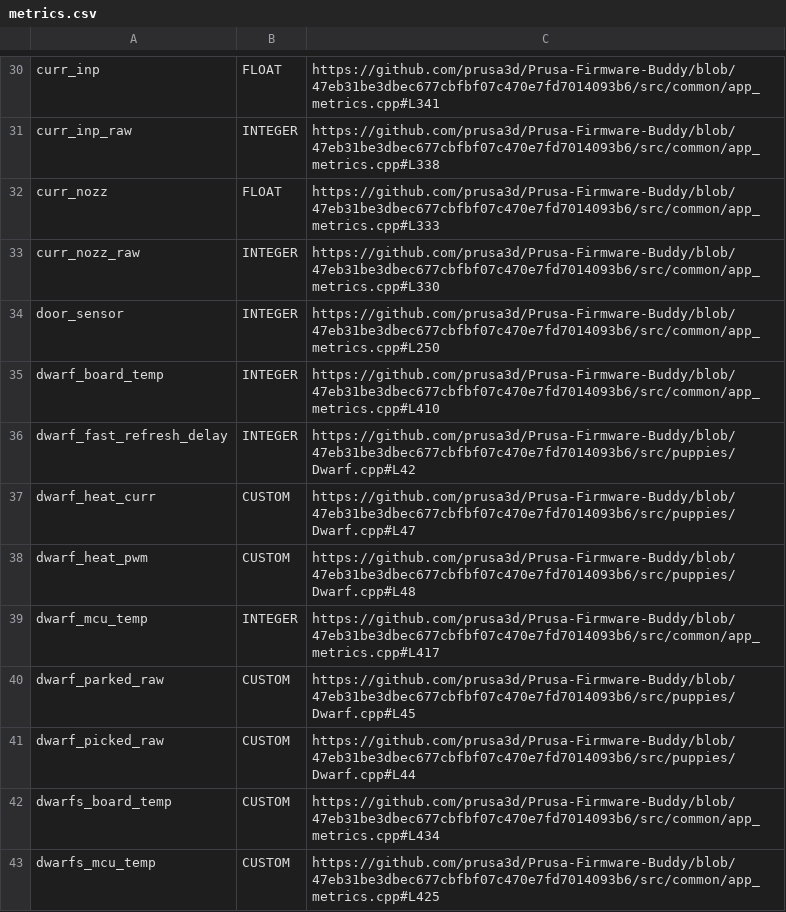
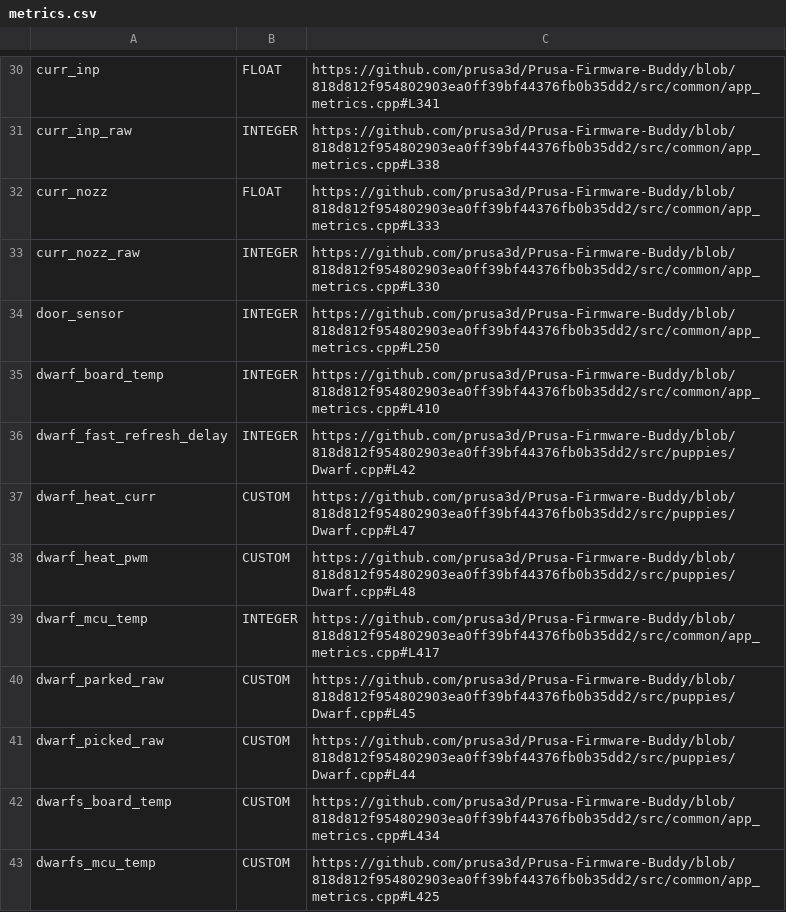
Before and after one commit to nvtkaszpir/3d-print, a CSV file: prusa3d-metrics-list/metrics.csv, drawn as a sheet; only a part is shown, gaps mark what is left out; the diff covers the shown part only; the diff names each change by its address in the sheet, - before the commit and + after, or states it on an @@ line.

Commit message:
prusa3d-metrics-list update

```diff
--- a/prusa3d-metrics-list/metrics.csv
+++ b/prusa3d-metrics-list/metrics.csv
-C30: https://github.com/prusa3d/Prusa-Firmware-Buddy/blob/47eb31be3dbec677cbfbf07c470e7fd7014093b6/src/common/app_metrics.cpp#L341
+C30: https://github.com/prusa3d/Prusa-Firmware-Buddy/blob/818d812f954802903ea0ff39bf44376fb0b35dd2/src/common/app_metrics.cpp#L341
-C31: https://github.com/prusa3d/Prusa-Firmware-Buddy/blob/47eb31be3dbec677cbfbf07c470e7fd7014093b6/src/common/app_metrics.cpp#L338
+C31: https://github.com/prusa3d/Prusa-Firmware-Buddy/blob/818d812f954802903ea0ff39bf44376fb0b35dd2/src/common/app_metrics.cpp#L338
-C32: https://github.com/prusa3d/Prusa-Firmware-Buddy/blob/47eb31be3dbec677cbfbf07c470e7fd7014093b6/src/common/app_metrics.cpp#L333
+C32: https://github.com/prusa3d/Prusa-Firmware-Buddy/blob/818d812f954802903ea0ff39bf44376fb0b35dd2/src/common/app_metrics.cpp#L333
-C33: https://github.com/prusa3d/Prusa-Firmware-Buddy/blob/47eb31be3dbec677cbfbf07c470e7fd7014093b6/src/common/app_metrics.cpp#L330
+C33: https://github.com/prusa3d/Prusa-Firmware-Buddy/blob/818d812f954802903ea0ff39bf44376fb0b35dd2/src/common/app_metrics.cpp#L330
-C34: https://github.com/prusa3d/Prusa-Firmware-Buddy/blob/47eb31be3dbec677cbfbf07c470e7fd7014093b6/src/common/app_metrics.cpp#L250
+C34: https://github.com/prusa3d/Prusa-Firmware-Buddy/blob/818d812f954802903ea0ff39bf44376fb0b35dd2/src/common/app_metrics.cpp#L250
-C35: https://github.com/prusa3d/Prusa-Firmware-Buddy/blob/47eb31be3dbec677cbfbf07c470e7fd7014093b6/src/common/app_metrics.cpp#L410
+C35: https://github.com/prusa3d/Prusa-Firmware-Buddy/blob/818d812f954802903ea0ff39bf44376fb0b35dd2/src/common/app_metrics.cpp#L410
-C36: https://github.com/prusa3d/Prusa-Firmware-Buddy/blob/47eb31be3dbec677cbfbf07c470e7fd7014093b6/src/puppies/Dwarf.cpp#L42
+C36: https://github.com/prusa3d/Prusa-Firmware-Buddy/blob/818d812f954802903ea0ff39bf44376fb0b35dd2/src/puppies/Dwarf.cpp#L42
-C37: https://github.com/prusa3d/Prusa-Firmware-Buddy/blob/47eb31be3dbec677cbfbf07c470e7fd7014093b6/src/puppies/Dwarf.cpp#L47
+C37: https://github.com/prusa3d/Prusa-Firmware-Buddy/blob/818d812f954802903ea0ff39bf44376fb0b35dd2/src/puppies/Dwarf.cpp#L47
-C38: https://github.com/prusa3d/Prusa-Firmware-Buddy/blob/47eb31be3dbec677cbfbf07c470e7fd7014093b6/src/puppies/Dwarf.cpp#L48
+C38: https://github.com/prusa3d/Prusa-Firmware-Buddy/blob/818d812f954802903ea0ff39bf44376fb0b35dd2/src/puppies/Dwarf.cpp#L48
-C39: https://github.com/prusa3d/Prusa-Firmware-Buddy/blob/47eb31be3dbec677cbfbf07c470e7fd7014093b6/src/common/app_metrics.cpp#L417
+C39: https://github.com/prusa3d/Prusa-Firmware-Buddy/blob/818d812f954802903ea0ff39bf44376fb0b35dd2/src/common/app_metrics.cpp#L417
-C40: https://github.com/prusa3d/Prusa-Firmware-Buddy/blob/47eb31be3dbec677cbfbf07c470e7fd7014093b6/src/puppies/Dwarf.cpp#L45
+C40: https://github.com/prusa3d/Prusa-Firmware-Buddy/blob/818d812f954802903ea0ff39bf44376fb0b35dd2/src/puppies/Dwarf.cpp#L45
-C41: https://github.com/prusa3d/Prusa-Firmware-Buddy/blob/47eb31be3dbec677cbfbf07c470e7fd7014093b6/src/puppies/Dwarf.cpp#L44
+C41: https://github.com/prusa3d/Prusa-Firmware-Buddy/blob/818d812f954802903ea0ff39bf44376fb0b35dd2/src/puppies/Dwarf.cpp#L44
-C42: https://github.com/prusa3d/Prusa-Firmware-Buddy/blob/47eb31be3dbec677cbfbf07c470e7fd7014093b6/src/common/app_metrics.cpp#L434
+C42: https://github.com/prusa3d/Prusa-Firmware-Buddy/blob/818d812f954802903ea0ff39bf44376fb0b35dd2/src/common/app_metrics.cpp#L434
-C43: https://github.com/prusa3d/Prusa-Firmware-Buddy/blob/47eb31be3dbec677cbfbf07c470e7fd7014093b6/src/common/app_metrics.cpp#L425
+C43: https://github.com/prusa3d/Prusa-Firmware-Buddy/blob/818d812f954802903ea0ff39bf44376fb0b35dd2/src/common/app_metrics.cpp#L425
```
Also changed, not shown: 144 edited cells elsewhere in this file, 1 other file.
